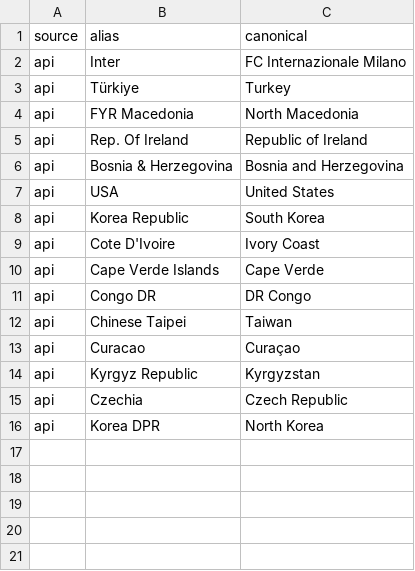
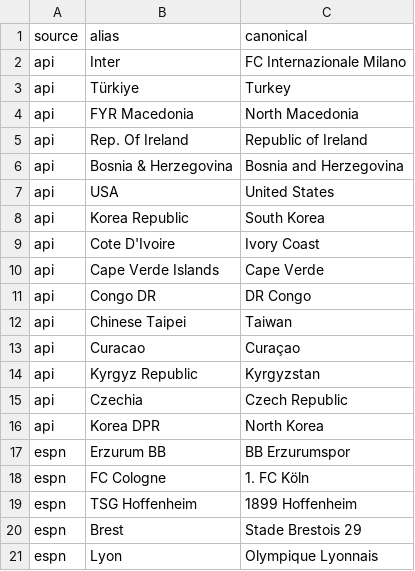
Before and after one commit to uslumehmet/FutbolSonucTahmin, a CSV file: app/data/aliases.csv, drawn as a sheet; the diff names each change by its address in the sheet, - before the commit and + after, or states it on an @@ line.

Commit message:
İkinci sonuç kaynağı: ESPN (API-Football ve openfootball'un vermediği günler); günlük güncellemede son 10 gün, elle doldurma için 'espn' komutu

```diff
--- a/app/data/aliases.csv
+++ b/app/data/aliases.csv
+row 17: espn | Erzurum BB | BB Erzurumspor
+row 18: espn | FC Cologne | 1. FC Köln
+row 19: espn | TSG Hoffenheim | 1899 Hoffenheim
+row 20: espn | Brest | Stade Brestois 29
+row 21: espn | Lyon | Olympique Lyonnais
```
Also changed, not shown: 5 other files.
